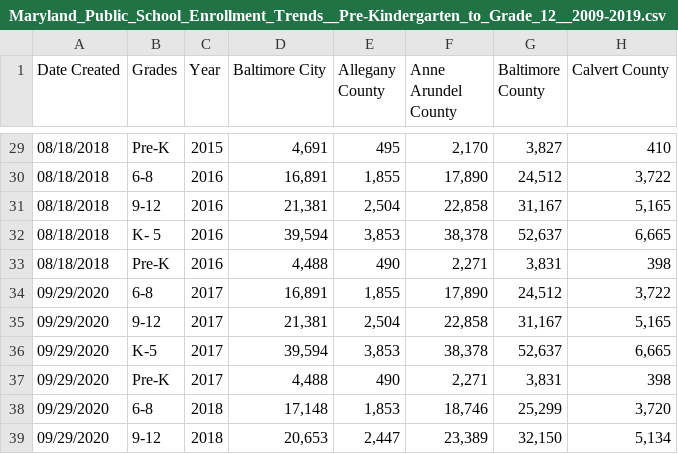
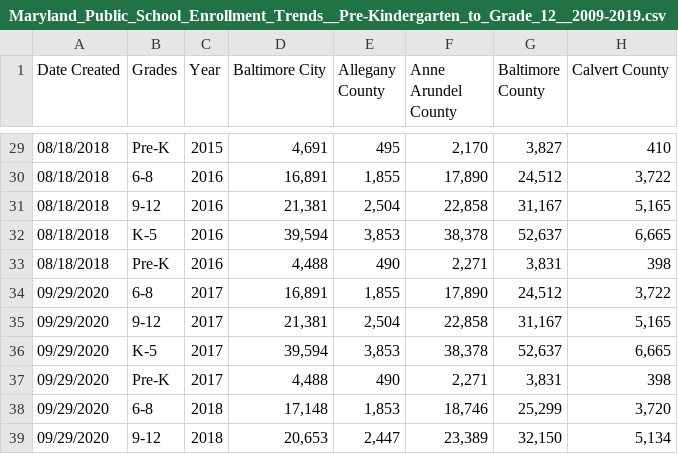
Before and after one commit to zpren1998/2014-2018-Maryland-Family-Income-Change-and-Public-School-Enrollment, a CSV file: Maryland_Public_School_Enrollment_Trends__Pre-Kindergarten_to_Grade_12__2009-2019.csv, drawn as a sheet; only a part is shown, gaps mark what is left out; the diff covers the shown part only; the diff names each change by its address in the sheet, - before the commit and + after, or states it on an @@ line.

Commit message:
Update Maryland_Public_School_Enrollment_Trends__Pre-Kindergarten_to_Grade_12__2009-2019.csv

```diff
--- a/Maryland_Public_School_Enrollment_Trends__Pre-Kindergarten_to_Grade_12__2009-2019.csv
+++ b/Maryland_Public_School_Enrollment_Trends__Pre-Kindergarten_to_Grade_12__2009-2019.csv
-B32 (Grades): K- 5
+B32 (Grades): K-5
```
Also changed, not shown: 7 edited cells elsewhere in this file.
